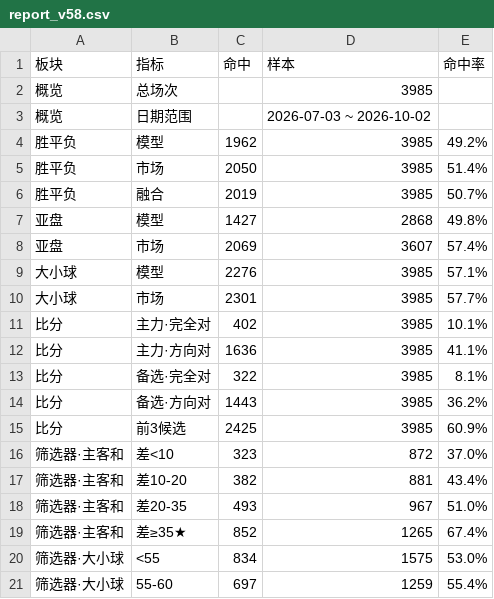
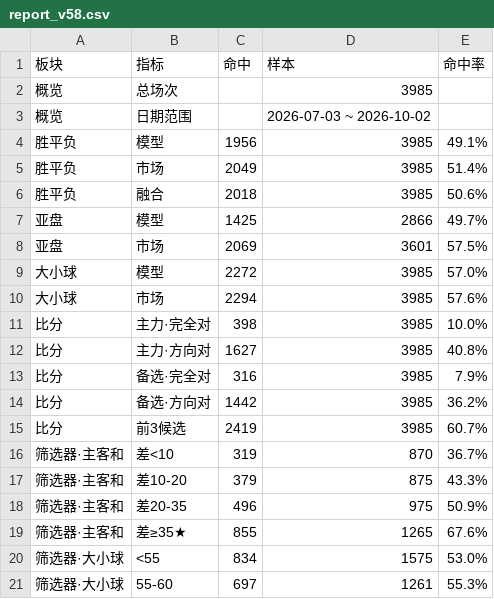
Before and after one commit to luckyman33444-oss/football-predict, a CSV file: report_v58.csv, drawn as a sheet; only a part is shown; the diff covers the shown part only.

Commit message:
data: 重跑回测（去tier后），report_v58.csv更新

```diff
--- a/report_v58.csv
+++ b/report_v58.csv
@@ -3,19 +3,19 @@
 概览,日期范围,,2026-07-03 ~ 2026-10-02,
-胜平负,模型,1962,3985,49.2%
-胜平负,市场,2050,3985,51.4%
-胜平负,融合,2019,3985,50.7%
-亚盘,模型,1427,2868,49.8%
-亚盘,市场,2069,3607,57.4%
-大小球,模型,2276,3985,57.1%
-大小球,市场,2301,3985,57.7%
-比分,主力·完全对,402,3985,10.1%
-比分,主力·方向对,1636,3985,41.1%
-比分,备选·完全对,322,3985,8.1%
-比分,备选·方向对,1443,3985,36.2%
-比分,前3候选,2425,3985,60.9%
-筛选器·主客和,差<10,323,872,37.0%
-筛选器·主客和,差10-20,382,881,43.4%
-筛选器·主客和,差20-35,493,967,51.0%
-筛选器·主客和,差≥35★,852,1265,67.4%
+胜平负,模型,1956,3985,49.1%
+胜平负,市场,2049,3985,51.4%
+胜平负,融合,2018,3985,50.6%
+亚盘,模型,1425,2866,49.7%
+亚盘,市场,2069,3601,57.5%
+大小球,模型,2272,3985,57.0%
+大小球,市场,2294,3985,57.6%
+比分,主力·完全对,398,3985,10.0%
+比分,主力·方向对,1627,3985,40.8%
+比分,备选·完全对,316,3985,7.9%
+比分,备选·方向对,1442,3985,36.2%
+比分,前3候选,2419,3985,60.7%
+筛选器·主客和,差<10,319,870,36.7%
+筛选器·主客和,差10-20,379,875,43.3%
+筛选器·主客和,差20-35,496,975,50.9%
+筛选器·主客和,差≥35★,855,1265,67.6%
 筛选器·大小球,<55,834,1575,53.0%
-筛选器·大小球,55-60,697,1259,55.4%
+筛选器·大小球,55-60,697,1261,55.3%
```
Also changed, not shown: 12 added rows, 12 removed rows and 14 edited cells elsewhere in this file.
